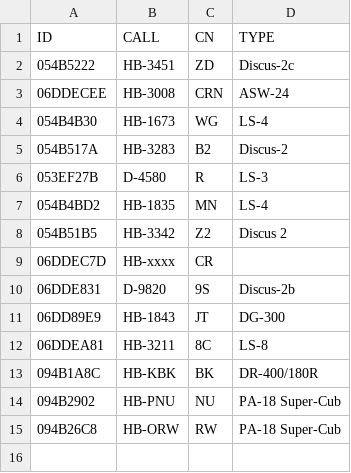
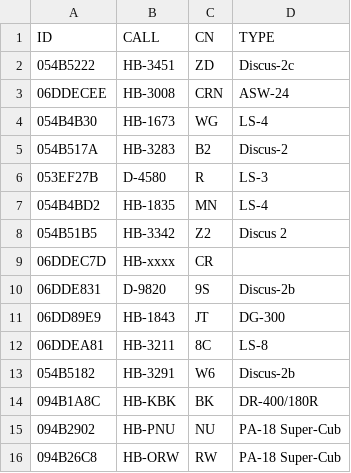
Before and after one commit to BeatScherrer/Segelfluggruppe-Dittingen, a CSV file: OGN/Groups/jsm_bellechasse.csv, drawn as a sheet; the diff names each change by its address in the sheet, - before the commit and + after, or states it on an @@ line.

Commit message:
Update jsm_bellechasse.csv

```diff
--- a/OGN/Groups/jsm_bellechasse.csv
+++ b/OGN/Groups/jsm_bellechasse.csv
+row 13: 054B5182 | HB-3291 | W6 | Discus-2b
```
